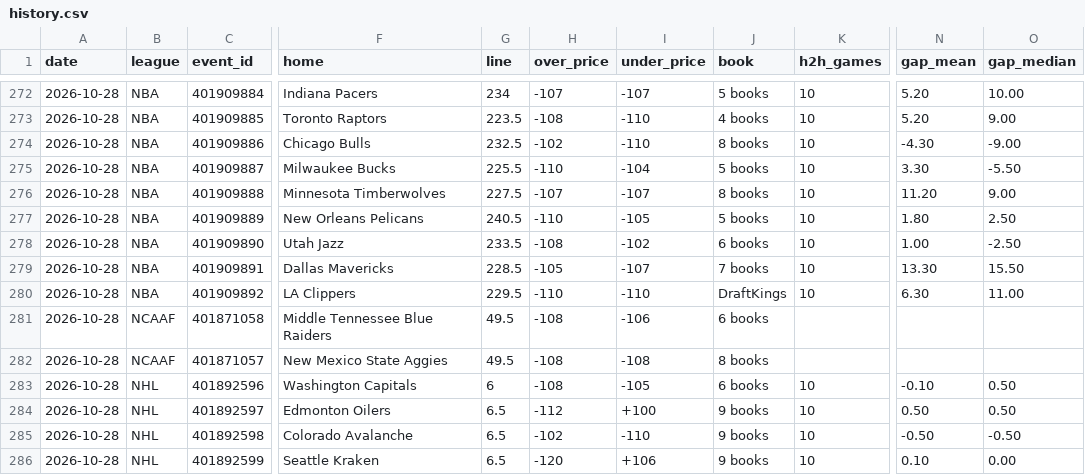
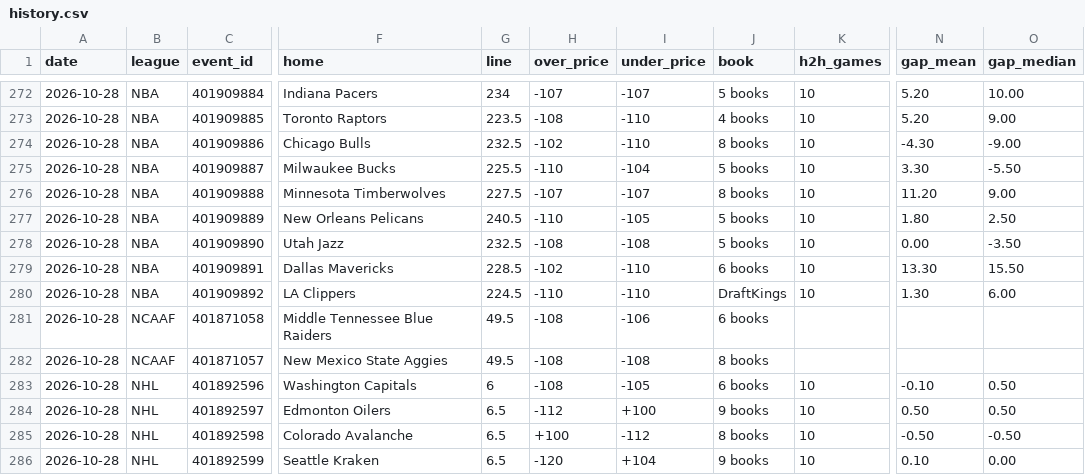
Before and after one commit to Silentprodigy-rnt/yugi-sb-bot-v2, a CSV file: docs/history.csv, drawn as a sheet; only a part is shown, gaps mark what is left out; the diff names each change by its address in the sheet, - before the commit and + after, or states it on an @@ line.

```diff
--- a/docs/history.csv
+++ b/docs/history.csv
-G278 (line): 233.5
+G278 (line): 232.5
-I278 (under_price): -102
+I278 (under_price): -108
-J278 (book): 6 books
+J278 (book): 5 books
-N278 (gap_mean): 1.00
+N278 (gap_mean): 0.00
-O278 (gap_median): -2.50
+O278 (gap_median): -3.50
-H279 (over_price): -105
+H279 (over_price): -102
-I279 (under_price): -107
+I279 (under_price): -110
-J279 (book): 7 books
+J279 (book): 6 books
-G280 (line): 229.5
+G280 (line): 224.5
-N280 (gap_mean): 6.30
+N280 (gap_mean): 1.30
-O280 (gap_median): 11.00
+O280 (gap_median): 6.00
-H285 (over_price): -102
+H285 (over_price): +100
-I285 (under_price): -110
+I285 (under_price): -112
-J285 (book): 9 books
+J285 (book): 8 books
-I286 (under_price): +106
+I286 (under_price): +104
```
Also changed, not shown: 2 other files.
